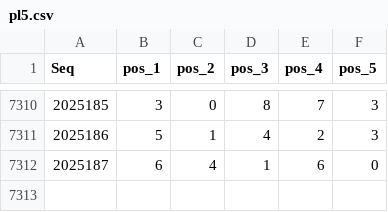
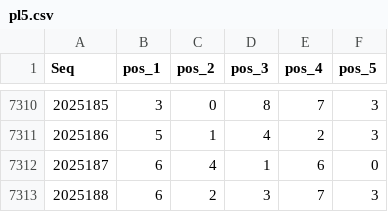
Before and after one commit to LuckLee2025/PL5-LightGBM-Log-SVC-V0, a CSV file: pl5.csv, drawn as a sheet; only a part is shown, gaps mark what is left out.

```diff
--- a/pl5.csv
+++ b/pl5.csv
@@ -7312 +7312,2 @@ Seq,pos_1,pos_2,pos_3,pos_4,pos_5
 2025187,6,4,1,6,0
+2025188,6,2,3,7,3
```
Also changed, not shown: 3 other files.
